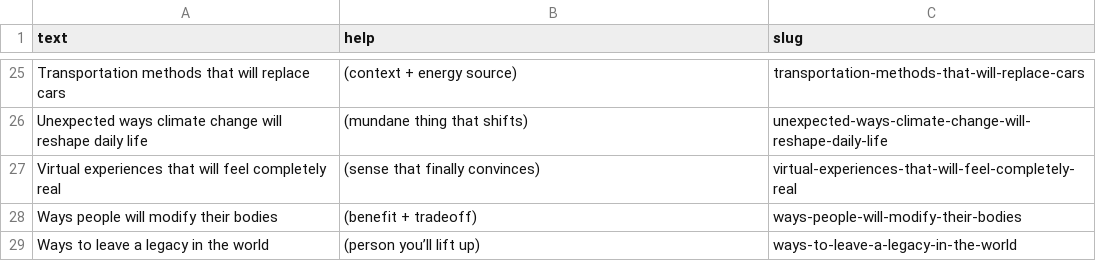
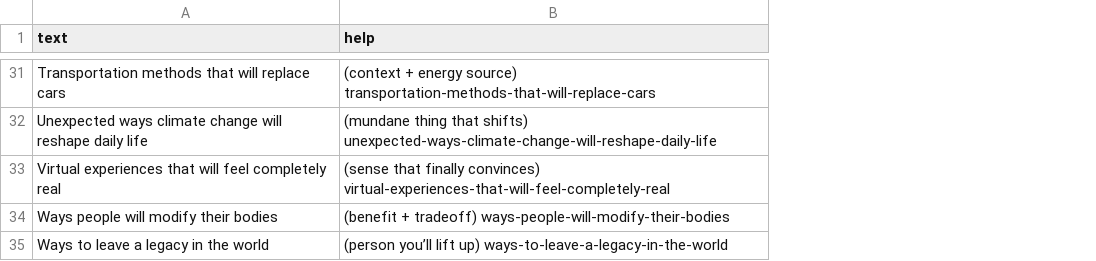
Before and after one commit to atomantic/IdeatorPromptPacks, a TSV file: packs/core/future.tsv, drawn as a sheet; only a part is shown, gaps mark what is left out; removed rows and columns are numbered as before the commit, all else as after; the diff covers the shown part only; the diff names each change by its address in the sheet, - before the commit and + after, or states it on an @@ line.

```diff
--- a/packs/core/future.tsv
+++ b/packs/core/future.tsv
-column C (slug), rows 25-29: transportation-methods-that-will-replace-cars | unexpected-ways-climate-change-will-reshape-daily-life | virtual-experiences-that-will-feel-completely-real | ways-people-will-modify-their-bodies | ways-to-leave-a-legacy-in-the-world
-B31 (help): …energy source)
+B31 (help): …energy source) transportation-methods-that-will-replace-cars
-B32 (help): …that shifts)
+B32 (help): …that shifts) unexpected-ways-climate-change-will-reshape-daily-life
-B33 (help): …finally convinces)
+B33 (help): …finally convinces) virtual-experiences-that-will-feel-completely-real
-B34 (help): (benefit + tradeoff)
+B34 (help): (benefit + tradeoff) ways-people-will-modify-their-bodies
-B35 (help): (person you’ll lift up)
+B35 (help): (person you’ll lift up) ways-to-leave-a-legacy-in-the-world
```
Also changed, not shown: 8 added rows, 2 removed rows and 21 edited cells elsewhere in this file, packs/core/creative.tsv, packs/core/entertainment.tsv, 52 other files.
